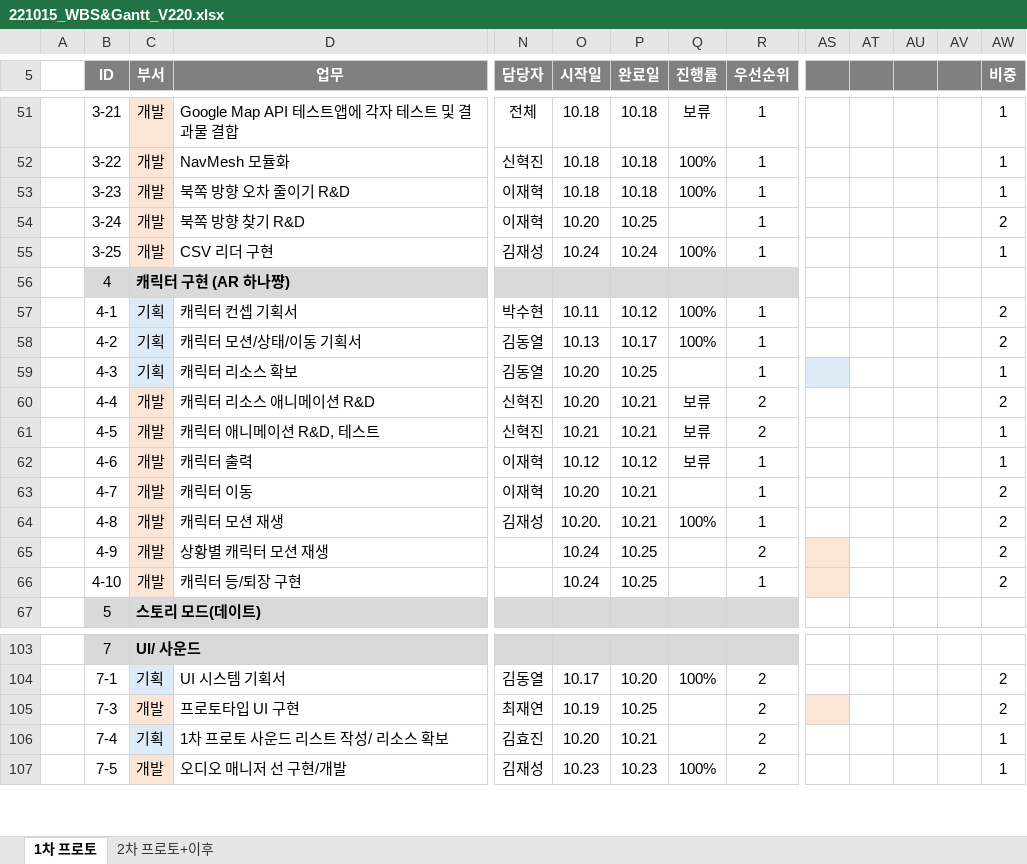
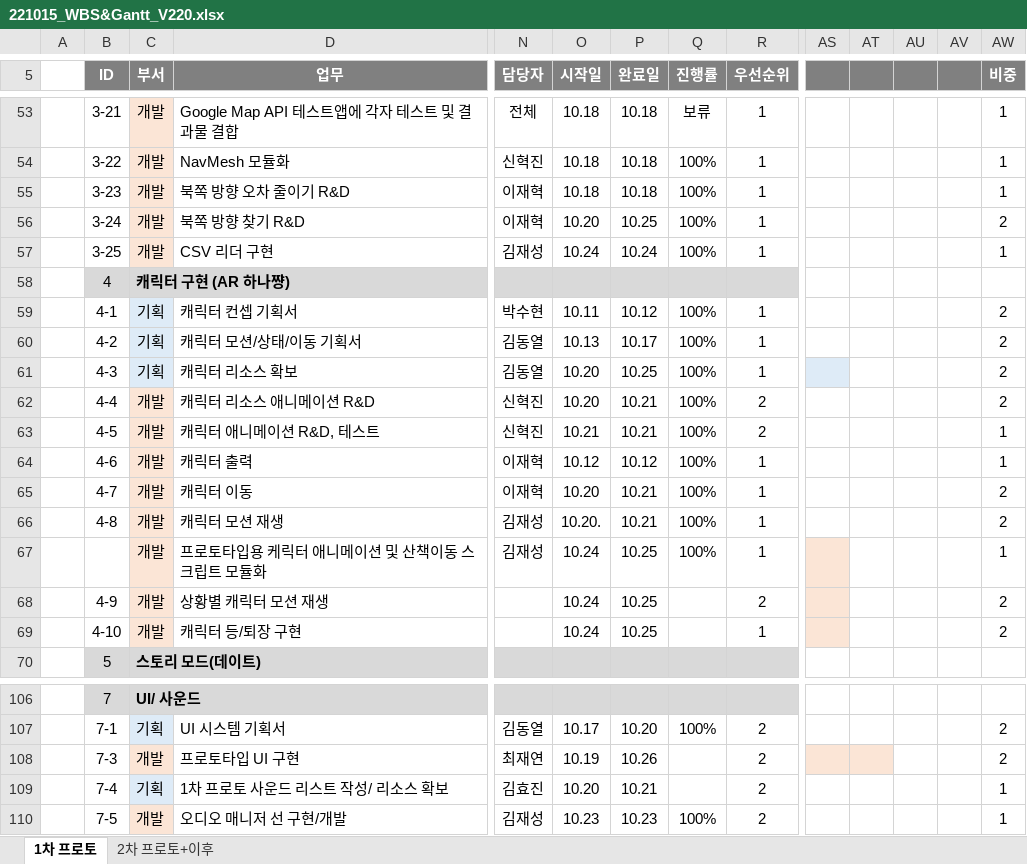
Before and after one commit to Kjaeseong/RocketTeamDocu, an Excel workbook: 01.일정관리/221015_WBS&Gantt_V220.xlsx, sheet 1차 프로토, drawn as a sheet; only a part is shown, gaps mark what is left out; values as stored, in another font and other column widths than the file's, no borders; charts and pictures not drawn; addresses are those after the commit; rows hold the shown columns only; the diff covers the shown part only; the diff names each change by its address in the sheet, - before the commit and + after, or states it on an @@ line.

```diff
--- a/01.일정관리/221015_WBS&Gantt_V220.xlsx (sheet 1차 프로토)
+++ b/01.일정관리/221015_WBS&Gantt_V220.xlsx (sheet 1차 프로토)
-Q56 (진행률): (empty)
+Q56 (진행률): 100%
-Q61 (진행률): (empty)
+Q61 (진행률): 100%
-AW61 (비중): 1
+AW61 (비중): 2
-Q62:Q64 (진행률): 보류
+Q62:Q64 (진행률): 100%
-Q65 (진행률): (empty)
+Q65 (진행률): 100%
+row 67:  |  | 개발 | 프로토타입용 케릭터 애니메이션 및 산책이동 스크립트 모듈화 | 김재성 | 10.24 | 10.25 | 100% | 1 |  |  |  |  | 1
-P108 (완료일): 10.25
+P108 (완료일): 10.26
-AT108 fill: none
+AT108 fill: #FBE5D6
```
Also changed, not shown: 5 added rows, 3 removed rows and 3 edited cells elsewhere in this sheet, sheet 2차 프로토+이후, charts or pictures, 01.일정관리/221011_VPS 1팀 마일스톤_V120.xlsx.
